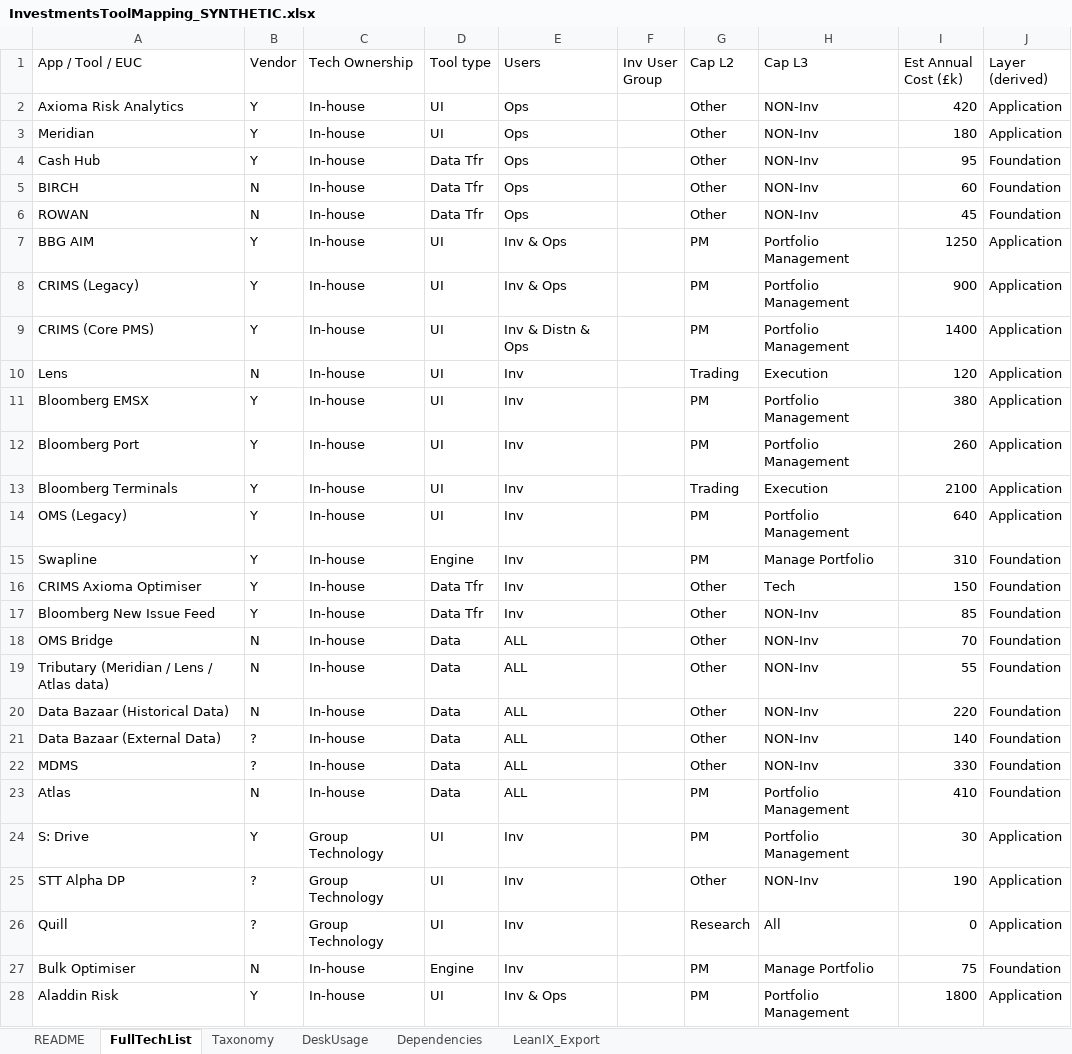
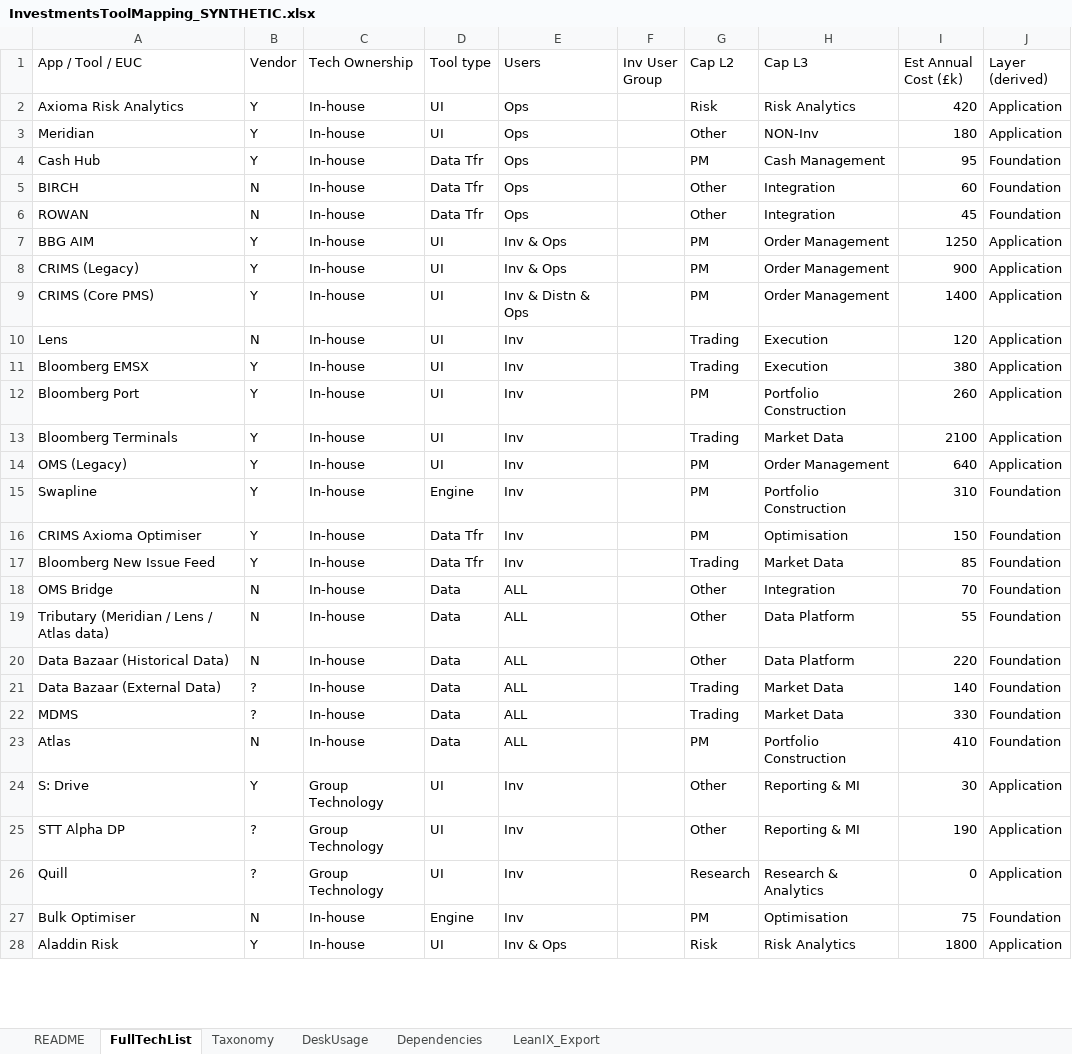
Before and after one commit to callumshouse91-cloud/kirsty-hq, an Excel workbook: demo-assets/InvestmentsToolMapping_SYNTHETIC.xlsx, sheet FullTechList, drawn as a sheet; only a part is shown; values as stored, in another font and other column widths than the file's, no borders; the diff covers the shown part only; the diff names each change by its address in the sheet, - before the commit and + after, or states it on an @@ line.

```diff
--- a/demo-assets/InvestmentsToolMapping_SYNTHETIC.xlsx (sheet FullTechList)
+++ b/demo-assets/InvestmentsToolMapping_SYNTHETIC.xlsx (sheet FullTechList)
-G2 (Cap L2): Other
+G2 (Cap L2): Risk
-H2 (Cap L3): NON-Inv
+H2 (Cap L3): Risk Analytics
-G4 (Cap L2): Other
+G4 (Cap L2): PM
-H4 (Cap L3): NON-Inv
+H4 (Cap L3): Cash Management
-H5:H6 (Cap L3): NON-Inv
+H5:H6 (Cap L3): Integration
-H7:H9 (Cap L3): Portfolio Management
+H7:H9 (Cap L3): Order Management
-G11 (Cap L2): PM
+G11 (Cap L2): Trading
-H11 (Cap L3): Portfolio Management
+H11 (Cap L3): Execution
-H12 (Cap L3): Portfolio Management
+H12 (Cap L3): Portfolio Construction
-H13 (Cap L3): Execution
+H13 (Cap L3): Market Data
-H14 (Cap L3): Portfolio Management
+H14 (Cap L3): Order Management
-H15 (Cap L3): Manage Portfolio
+H15 (Cap L3): Portfolio Construction
-G16 (Cap L2): Other
+G16 (Cap L2): PM
-H16 (Cap L3): Tech
+H16 (Cap L3): Optimisation
-G17 (Cap L2): Other
+G17 (Cap L2): Trading
-H17 (Cap L3): NON-Inv
+H17 (Cap L3): Market Data
-H18 (Cap L3): NON-Inv
+H18 (Cap L3): Integration
-H19:H20 (Cap L3): NON-Inv
+H19:H20 (Cap L3): Data Platform
-G21:G22 (Cap L2): Other
+G21:G22 (Cap L2): Trading
-H21:H22 (Cap L3): NON-Inv
+H21:H22 (Cap L3): Market Data
-H23 (Cap L3): Portfolio Management
+H23 (Cap L3): Portfolio Construction
-G24 (Cap L2): PM
+G24 (Cap L2): Other
-H24 (Cap L3): Portfolio Management
+H24 (Cap L3): Reporting & MI
-H25 (Cap L3): NON-Inv
+H25 (Cap L3): Reporting & MI
-H26 (Cap L3): All
+H26 (Cap L3): Research & Analytics
-H27 (Cap L3): Manage Portfolio
+H27 (Cap L3): Optimisation
-G28 (Cap L2): PM
+G28 (Cap L2): Risk
-H28 (Cap L3): Portfolio Management
+H28 (Cap L3): Risk Analytics
```
Also changed, not shown: 4 added rows and 19 edited cells elsewhere in this sheet, sheet Taxonomy, sheet LeanIX_Export, 1 other file.
